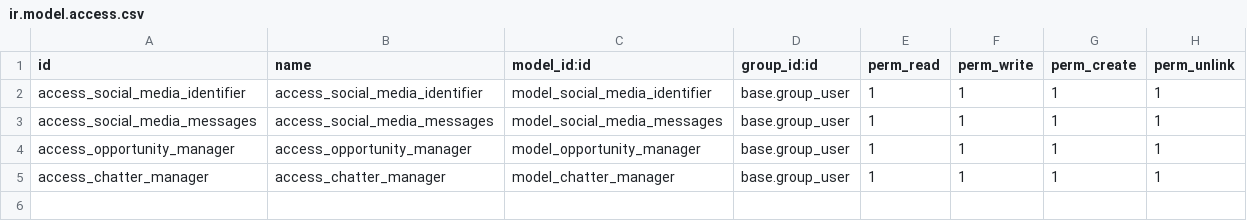
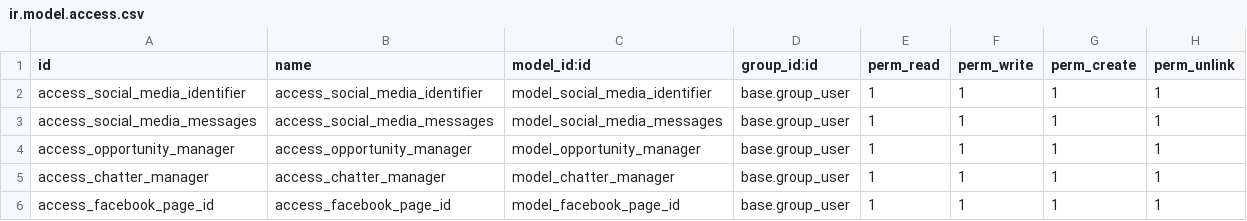
Before and after one commit to Sincpro-SRL/social_media_messages, a CSV file: security/ir.model.access.csv, drawn as a sheet; the diff names each change by its address in the sheet, - before the commit and + after, or states it on an @@ line.

Commit message:
Add facebook_page_id class

```diff
--- a/security/ir.model.access.csv
+++ b/security/ir.model.access.csv
+row 6: access_facebook_page_id | access_facebook_page_id | model_facebook_page_id | base.group_user | 1 | 1 | 1 | 1
```
Also changed, not shown: 6 other files.
